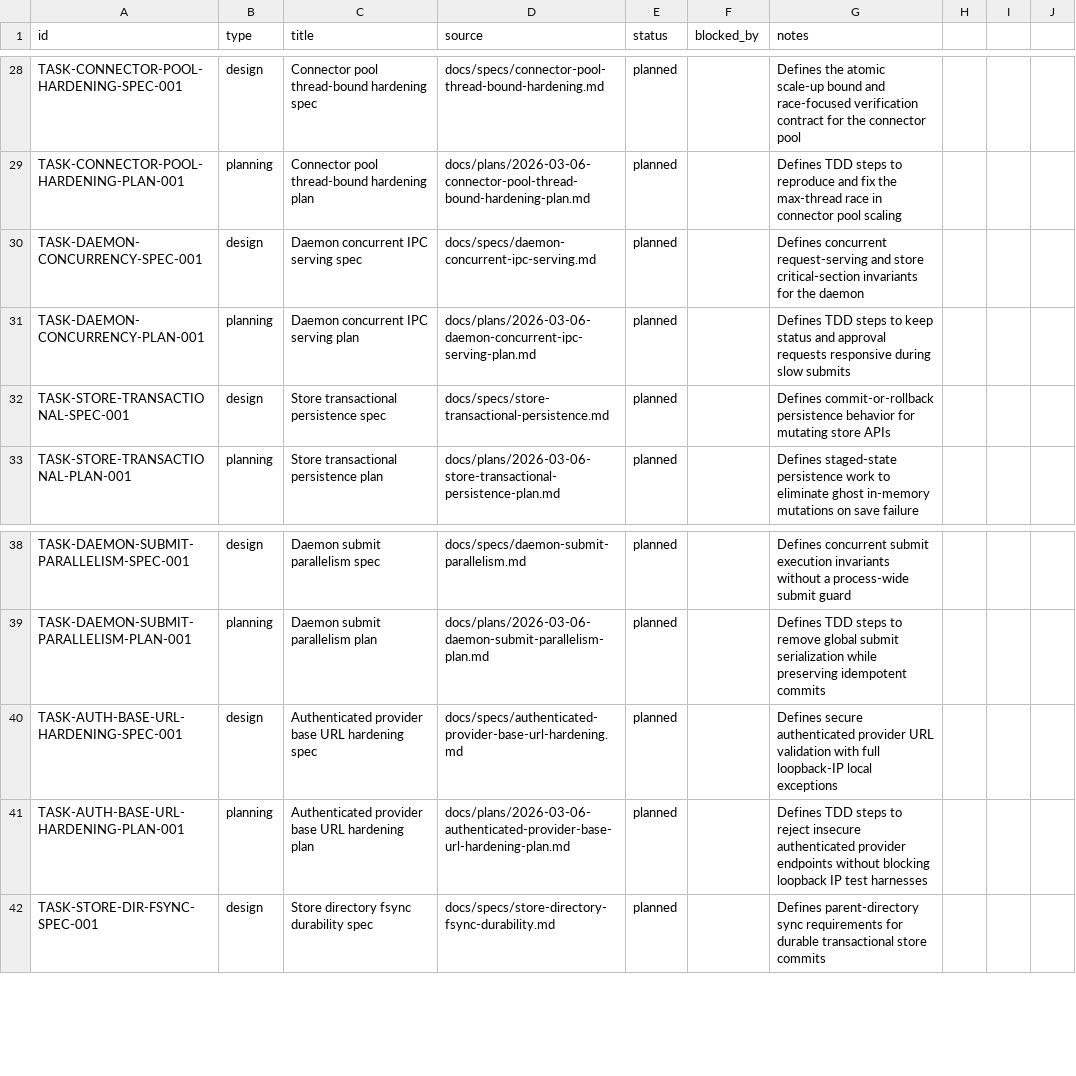
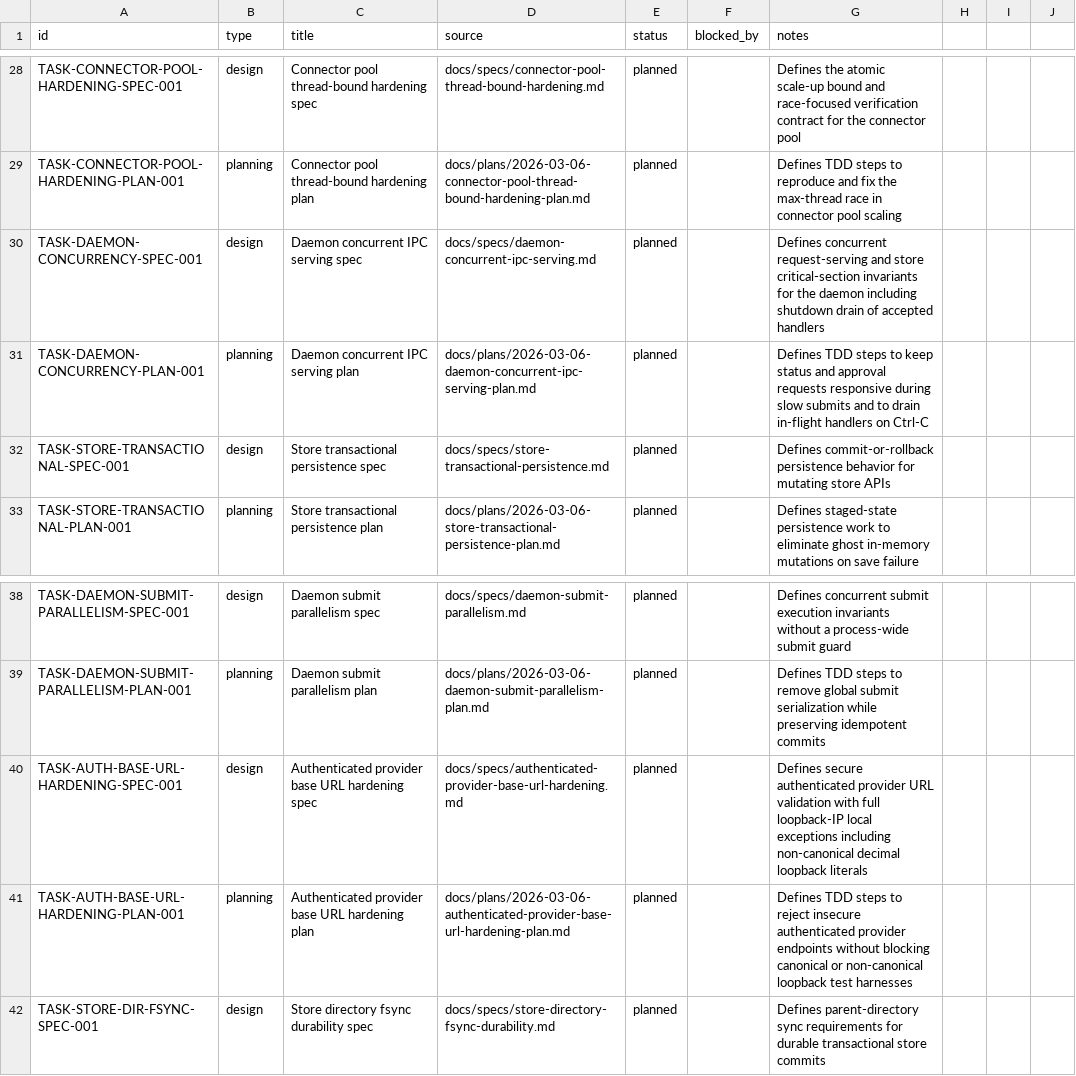
Before and after one commit to dikini/sharo, a CSV file: docs/tasks/tasks.csv, drawn as a sheet; only a part is shown, gaps mark what is left out.

Commit message:
fix: harden loopback and shutdown behavior

```diff
--- a/docs/tasks/tasks.csv
+++ b/docs/tasks/tasks.csv
@@ -29,4 +29,4 @@ TASK-CONNECTOR-POOL-HARDENING-SPEC-001,design,Connector pool thread-bound harden
 TASK-CONNECTOR-POOL-HARDENING-PLAN-001,planning,Connector pool thread-bound hardening plan,docs/plans/2026-03-06-connector-pool-thread-bound-hardening-plan.md,planned,,Defines TDD steps to reproduce and fix the max-thread race in connector pool scaling
-TASK-DAEMON-CONCURRENCY-SPEC-001,design,Daemon concurrent IPC serving spec,docs/specs/daemon-concurrent-ipc-serving.md,planned,,Defines concurrent request-serving and store critical-section invariants for the daemon
-TASK-DAEMON-CONCURRENCY-PLAN-001,planning,Daemon concurrent IPC serving plan,docs/plans/2026-03-06-daemon-concurrent-ipc-serving-plan.md,planned,,Defines TDD steps to keep status and approval requests responsive during slow submits
+TASK-DAEMON-CONCURRENCY-SPEC-001,design,Daemon concurrent IPC serving spec,docs/specs/daemon-concurrent-ipc-serving.md,planned,,Defines concurrent request-serving and store critical-section invariants for the daemon including shutdown drain of accepted handlers
+TASK-DAEMON-CONCURRENCY-PLAN-001,planning,Daemon concurrent IPC serving plan,docs/plans/2026-03-06-daemon-concurrent-ipc-serving-plan.md,planned,,Defines TDD steps to keep status and approval requests responsive during slow submits and to drain in-flight handlers on Ctrl-C
 TASK-STORE-TRANSACTIONAL-SPEC-001,design,Store transactional persistence spec,docs/specs/store-transactional-persistence.md,planned,,Defines commit-or-rollback persistence behavior for mutating store APIs
@@ -39,4 +39,4 @@ TASK-DAEMON-SUBMIT-PARALLELISM-SPEC-001,design,Daemon submit parallelism spec,do
 TASK-DAEMON-SUBMIT-PARALLELISM-PLAN-001,planning,Daemon submit parallelism plan,docs/plans/2026-03-06-daemon-submit-parallelism-plan.md,planned,,Defines TDD steps to remove global submit serialization while preserving idempotent commits
-TASK-AUTH-BASE-URL-HARDENING-SPEC-001,design,Authenticated provider base URL hardening spec,docs/specs/authenticated-provider-base-url-hardening.md,planned,,Defines secure authenticated provider URL validation with full loopback-IP local exceptions
-TASK-AUTH-BASE-URL-HARDENING-PLAN-001,planning,Authenticated provider base URL hardening plan,docs/plans/2026-03-06-authenticated-provider-base-url-hardening-plan.md,planned,,Defines TDD steps to reject insecure authenticated provider endpoints without blocking loopback IP test harnesses
+TASK-AUTH-BASE-URL-HARDENING-SPEC-001,design,Authenticated provider base URL hardening spec,docs/specs/authenticated-provider-base-url-hardening.md,planned,,Defines secure authenticated provider URL validation with full loopback-IP local exceptions including non-canonical decimal loopback literals
+TASK-AUTH-BASE-URL-HARDENING-PLAN-001,planning,Authenticated provider base URL hardening plan,docs/plans/2026-03-06-authenticated-provider-base-url-hardening-plan.md,planned,,Defines TDD steps to reject insecure authenticated provider endpoints without blocking canonical or non-canonical loopback test harnesses
 TASK-STORE-DIR-FSYNC-SPEC-001,design,Store directory fsync durability spec,docs/specs/store-directory-fsync-durability.md,planned,,Defines parent-directory sync requirements for durable transactional store commits
```
Also changed, not shown: 9 other files.
